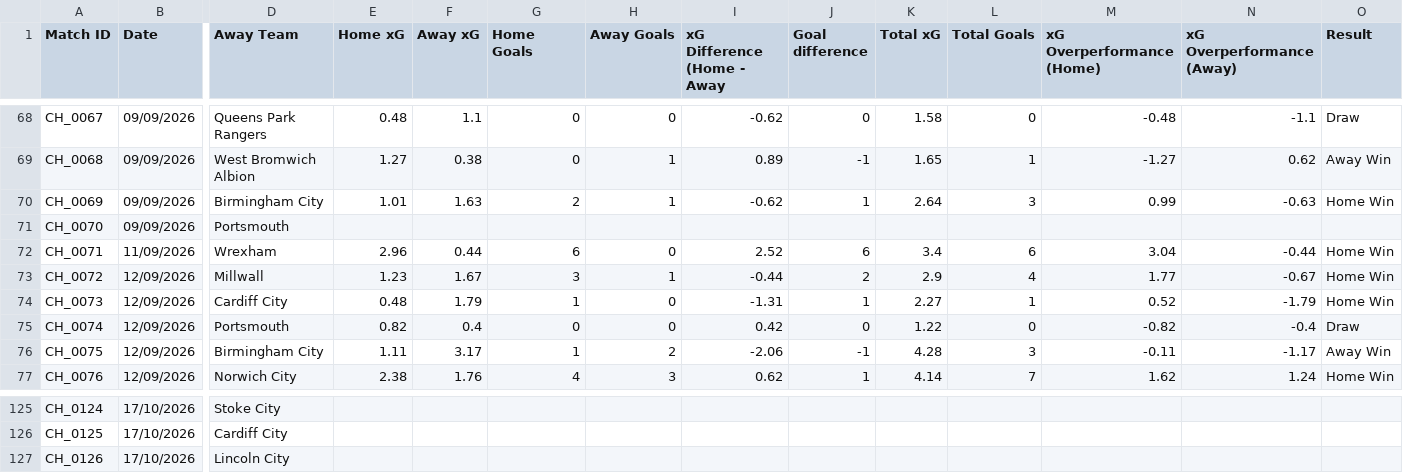
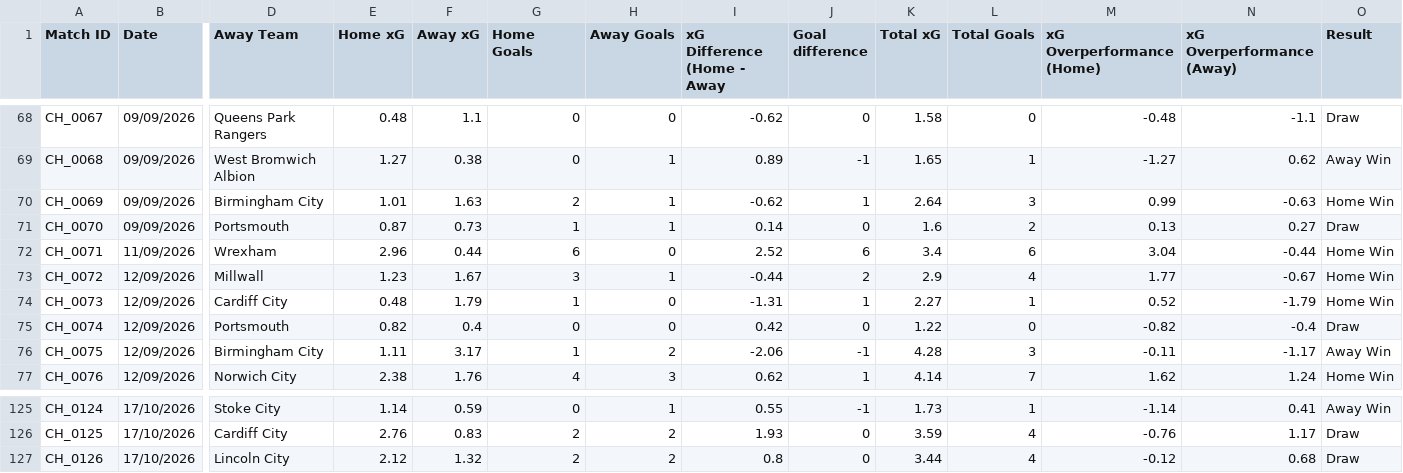
Before and after one commit to oliverhill53/EFL-xg-analysis, a CSV file: championship.csv, drawn as a sheet; only a part is shown, gaps mark what is left out; the diff covers the shown part only; the diff names each change by its address in the sheet, - before the commit and + after, or states it on an @@ line.

```diff
--- a/championship.csv
+++ b/championship.csv
-E71 (Home xG): (empty)
+E71 (Home xG): 0.87
-F71 (Away xG): (empty)
+F71 (Away xG): 0.73
-G71 (Home Goals): (empty)
+G71 (Home Goals): 1
-H71 (Away Goals): (empty)
+H71 (Away Goals): 1
-I71 (xG Difference (Home - Away): (empty)
+I71 (xG Difference (Home - Away): 0.14
-J71 (Goal difference): (empty)
+J71 (Goal difference): 0
-K71 (Total xG): (empty)
+K71 (Total xG): 1.6
-L71 (Total Goals): (empty)
+L71 (Total Goals): 2
-M71 (xG Overperformance (Home)): (empty)
+M71 (xG Overperformance (Home)): 0.13
-N71 (xG Overperformance (Away)): (empty)
+N71 (xG Overperformance (Away)): 0.27
-O71 (Result): (empty)
+O71 (Result): Draw
-E125 (Home xG): (empty)
+E125 (Home xG): 1.14
-F125 (Away xG): (empty)
+F125 (Away xG): 0.59
-G125 (Home Goals): (empty)
+G125 (Home Goals): 0
-H125 (Away Goals): (empty)
+H125 (Away Goals): 1
-I125 (xG Difference (Home - Away): (empty)
+I125 (xG Difference (Home - Away): 0.55
-J125 (Goal difference): (empty)
+J125 (Goal difference): -1
-K125 (Total xG): (empty)
+K125 (Total xG): 1.73
-L125 (Total Goals): (empty)
+L125 (Total Goals): 1
-M125 (xG Overperformance (Home)): (empty)
+M125 (xG Overperformance (Home)): -1.14
-N125 (xG Overperformance (Away)): (empty)
+N125 (xG Overperformance (Away)): 0.41
-O125 (Result): (empty)
+O125 (Result): Away Win
-E126 (Home xG): (empty)
+E126 (Home xG): 2.76
-F126 (Away xG): (empty)
+F126 (Away xG): 0.83
-G126:G127 (Home Goals): (empty)
+G126:G127 (Home Goals): 2
-H126:H127 (Away Goals): (empty)
+H126:H127 (Away Goals): 2
-I126 (xG Difference (Home - Away): (empty)
+I126 (xG Difference (Home - Away): 1.93
-J126:J127 (Goal difference): (empty)
+J126:J127 (Goal difference): 0
-K126 (Total xG): (empty)
+K126 (Total xG): 3.59
-L126:L127 (Total Goals): (empty)
+L126:L127 (Total Goals): 4
-M126 (xG Overperformance (Home)): (empty)
+M126 (xG Overperformance (Home)): -0.76
-N126 (xG Overperformance (Away)): (empty)
+N126 (xG Overperformance (Away)): 1.17
-O126:O127 (Result): (empty)
+O126:O127 (Result): Draw
-E127 (Home xG): (empty)
+E127 (Home xG): 2.12
-F127 (Away xG): (empty)
+F127 (Away xG): 1.32
-I127 (xG Difference (Home - Away): (empty)
+I127 (xG Difference (Home - Away): 0.8
-K127 (Total xG): (empty)
+K127 (Total xG): 3.44
-M127 (xG Overperformance (Home)): (empty)
+M127 (xG Overperformance (Home)): -0.12
-N127 (xG Overperformance (Away)): (empty)
+N127 (xG Overperformance (Away)): 0.68
```
Also changed, not shown: 110 edited cells elsewhere in this file.
